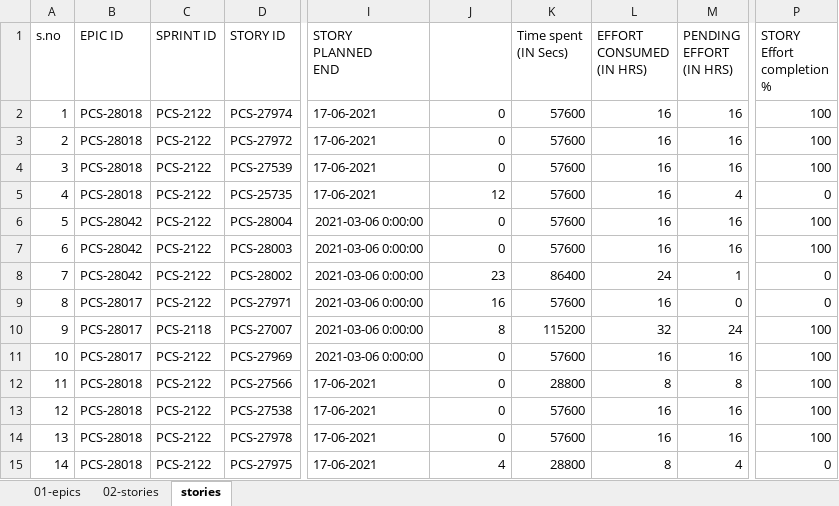
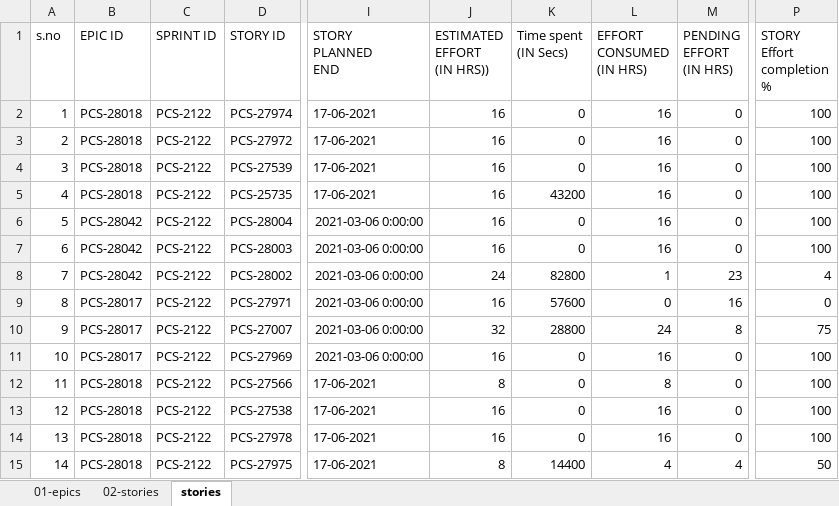
Before and after one commit to Brinda-T/py23-batch, an Excel workbook: excel_parser/generate-files.xlsx, sheet stories, drawn as a sheet; only a part is shown, gaps mark what is left out; values as stored, in another font and other column widths than the file's, no borders; ↵ is a line break in a cell; the diff names each change by its address in the sheet, - before the commit and + after, or states it on an @@ line.

Commit message:
generated excel file from csv files as inputs

```diff
--- a/excel_parser/generate-files.xlsx (sheet stories)
+++ b/excel_parser/generate-files.xlsx (sheet stories)
-J1: (empty)
+J1: ESTIMATED ↵ EFFORT ↵ (IN HRS))
-J2:J4 (ESTIMATED EFFORT (IN HRS))): 0
+J2:J4 (ESTIMATED EFFORT (IN HRS))): 16
-K2:K4 (Time spent (IN Secs)): 57600
+K2:K4 (Time spent (IN Secs)): 0
-M2:M4 (PENDING EFFORT (IN HRS)): 16
+M2:M4 (PENDING EFFORT (IN HRS)): 0
-J5 (ESTIMATED EFFORT (IN HRS))): 12
+J5 (ESTIMATED EFFORT (IN HRS))): 16
-K5 (Time spent (IN Secs)): 57600
+K5 (Time spent (IN Secs)): 43200
-M5 (PENDING EFFORT (IN HRS)): 4
+M5 (PENDING EFFORT (IN HRS)): 0
-P5 (STORY Effort completion %): 0
+P5 (STORY Effort completion %): 100
-J6:J7 (ESTIMATED EFFORT (IN HRS))): 0
+J6:J7 (ESTIMATED EFFORT (IN HRS))): 16
-K6:K7 (Time spent (IN Secs)): 57600
+K6:K7 (Time spent (IN Secs)): 0
-M6:M7 (PENDING EFFORT (IN HRS)): 16
+M6:M7 (PENDING EFFORT (IN HRS)): 0
-J8 (ESTIMATED EFFORT (IN HRS))): 23
+J8 (ESTIMATED EFFORT (IN HRS))): 24
-K8 (Time spent (IN Secs)): 86400
+K8 (Time spent (IN Secs)): 82800
-L8 (EFFORT CONSUMED (IN HRS)): 24
+L8 (EFFORT CONSUMED (IN HRS)): 1
-M8 (PENDING EFFORT (IN HRS)): 1
+M8 (PENDING EFFORT (IN HRS)): 23
-P8 (STORY Effort completion %): 0
+P8 (STORY Effort completion %): 4
-L9 (EFFORT CONSUMED (IN HRS)): 16
+L9 (EFFORT CONSUMED (IN HRS)): 0
-M9 (PENDING EFFORT (IN HRS)): 0
+M9 (PENDING EFFORT (IN HRS)): 16
-C10 (SPRINT ID): PCS-2118
+C10 (SPRINT ID): PCS-2122
-J10 (ESTIMATED EFFORT (IN HRS))): 8
+J10 (ESTIMATED EFFORT (IN HRS))): 32
-K10 (Time spent (IN Secs)): 115200
+K10 (Time spent (IN Secs)): 28800
-L10 (EFFORT CONSUMED (IN HRS)): 32
+L10 (EFFORT CONSUMED (IN HRS)): 24
-M10 (PENDING EFFORT (IN HRS)): 24
+M10 (PENDING EFFORT (IN HRS)): 8
-P10 (STORY Effort completion %): 100
+P10 (STORY Effort completion %): 75
-J11 (ESTIMATED EFFORT (IN HRS))): 0
+J11 (ESTIMATED EFFORT (IN HRS))): 16
-K11 (Time spent (IN Secs)): 57600
+K11 (Time spent (IN Secs)): 0
-M11 (PENDING EFFORT (IN HRS)): 16
+M11 (PENDING EFFORT (IN HRS)): 0
-J12 (ESTIMATED EFFORT (IN HRS))): 0
+J12 (ESTIMATED EFFORT (IN HRS))): 8
-K12 (Time spent (IN Secs)): 28800
+K12 (Time spent (IN Secs)): 0
-M12 (PENDING EFFORT (IN HRS)): 8
+M12 (PENDING EFFORT (IN HRS)): 0
-J13:J14 (ESTIMATED EFFORT (IN HRS))): 0
+J13:J14 (ESTIMATED EFFORT (IN HRS))): 16
-K13:K14 (Time spent (IN Secs)): 57600
+K13:K14 (Time spent (IN Secs)): 0
-M13:M14 (PENDING EFFORT (IN HRS)): 16
+M13:M14 (PENDING EFFORT (IN HRS)): 0
-J15 (ESTIMATED EFFORT (IN HRS))): 4
+J15 (ESTIMATED EFFORT (IN HRS))): 8
-K15 (Time spent (IN Secs)): 28800
+K15 (Time spent (IN Secs)): 14400
-L15 (EFFORT CONSUMED (IN HRS)): 8
+L15 (EFFORT CONSUMED (IN HRS)): 4
-P15 (STORY Effort completion %): 0
+P15 (STORY Effort completion %): 50
```
Also changed, not shown: 5 other files.
